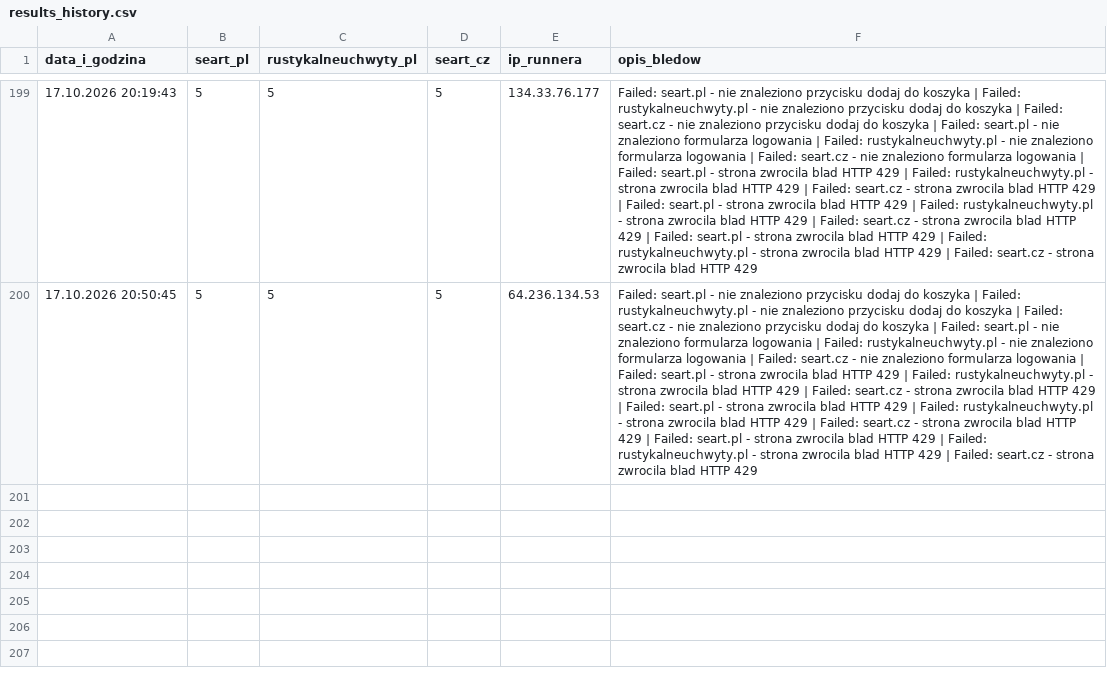
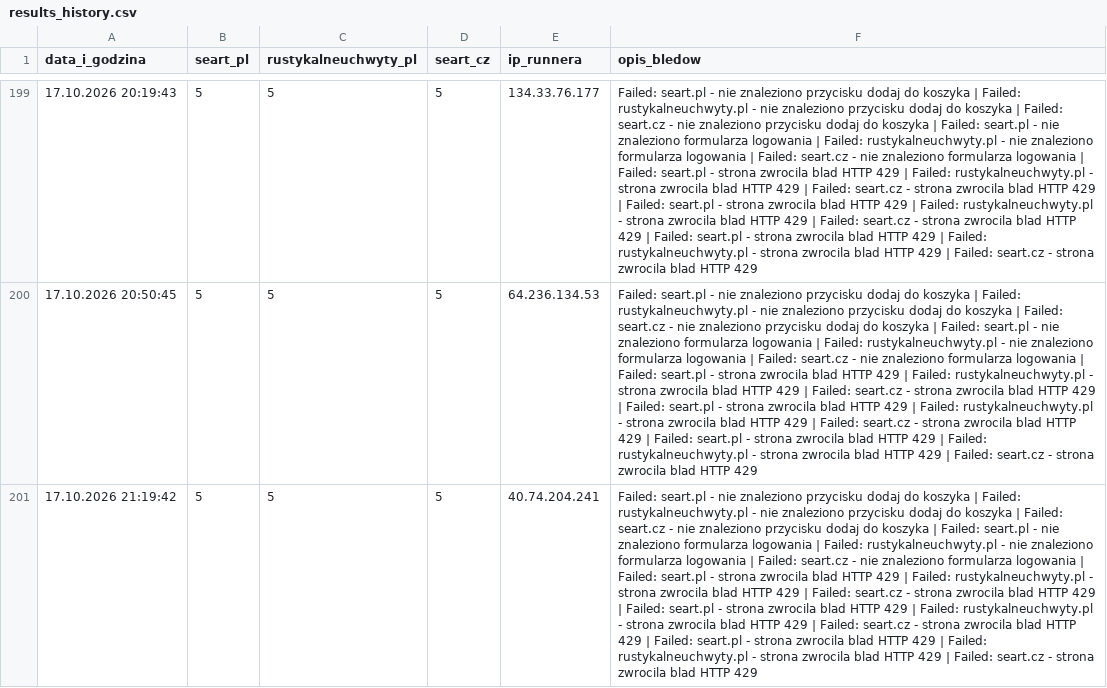
Before and after one commit to WIKse96/seart-playwright-tests, a CSV file: results_history.csv, drawn as a sheet; only a part is shown, gaps mark what is left out; the diff names each change by its address in the sheet, - before the commit and + after, or states it on an @@ line.

```diff
--- a/results_history.csv
+++ b/results_history.csv
+row 201: 17.10.2026 21:19:42 | 5 | 5 | 5 | 40.74.204.241 | Failed: seart.pl - nie znaleziono przycisku dodaj do koszyka | Failed: rustykalneuchwyty.pl - nie znaleziono przycisku dodaj do koszyka | Failed: seart.cz - nie znaleziono przycisku dodaj do koszyka | Failed: seart.pl - nie znaleziono formularza logowania | Failed: rustykalneuchwyty.pl - nie znaleziono formularza logowania | Failed: seart.cz - nie znaleziono formularza logowania | Failed: seart.pl - strona zwrocila blad HTTP 429 | Failed: rustykalneuchwyty.pl - strona zwrocila blad HTTP 429 | Failed: seart.cz - strona zwrocila blad HTTP 429 | Failed: seart.pl - strona zwrocila blad HTTP 429 | Failed: rustykalneuchwyty.pl - strona zwrocila blad HTTP 429 | Failed: seart.cz - strona zwrocila blad HTTP 429 | Failed: seart.pl - strona zwrocila blad HTTP 429 | Failed: rustykalneuchwyty.pl - strona zwrocila blad HTTP 429 | Failed: seart.cz - strona zwrocila blad HTTP 429
```
